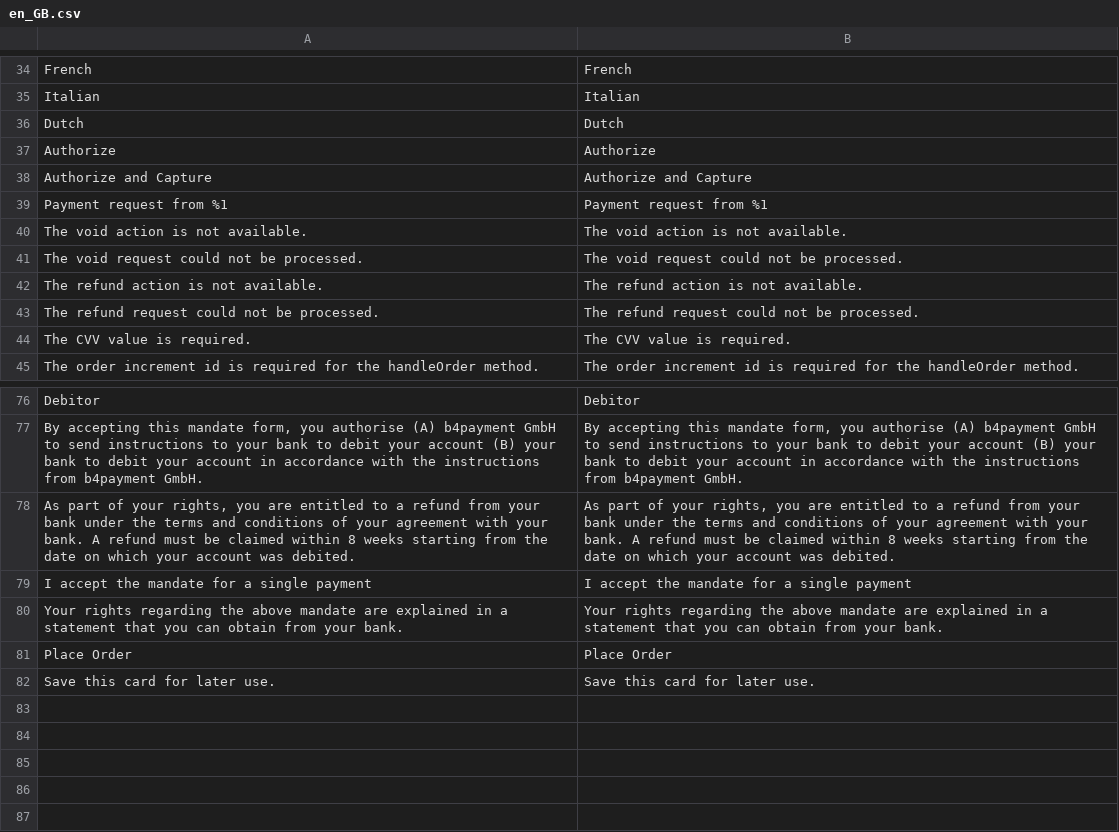
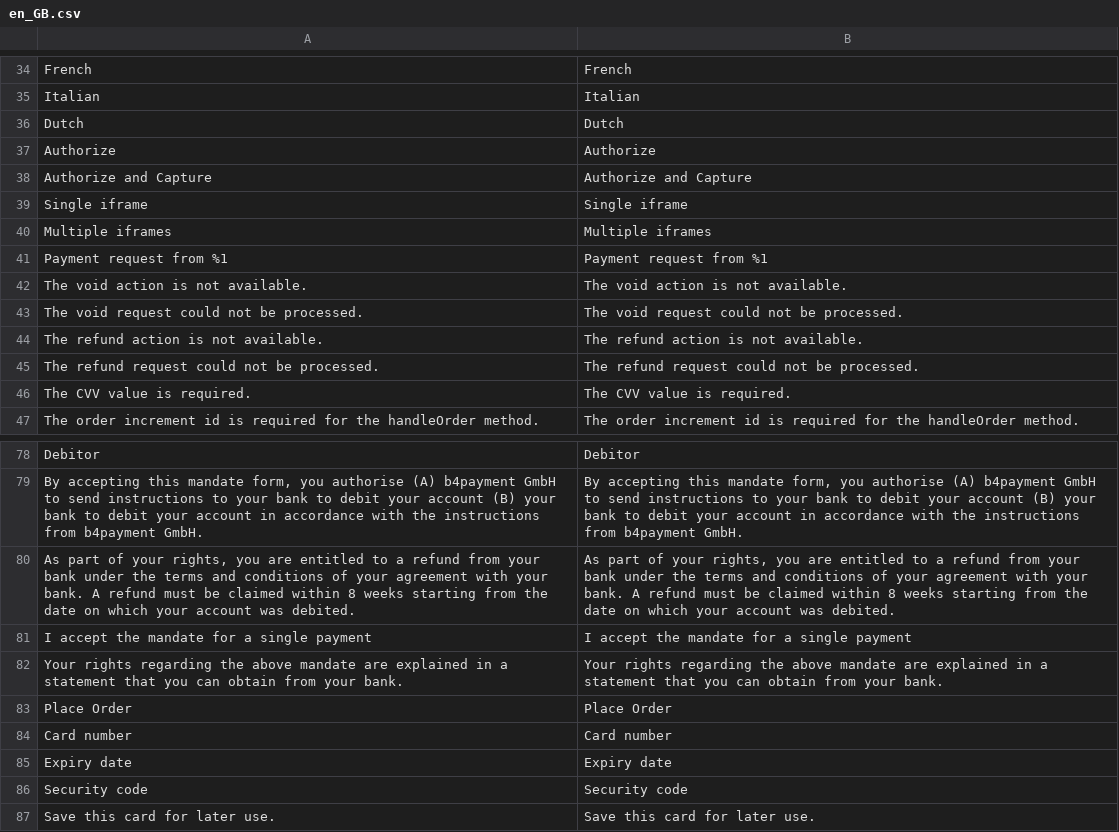
Before and after one commit to checkout/checkout-magento2-plugin, a CSV file: i18n/en_GB.csv, drawn as a sheet; only a part is shown, gaps mark what is left out; the diff names each change by its address in the sheet, - before the commit and + after, or states it on an @@ line.

```diff
--- a/i18n/en_GB.csv
+++ b/i18n/en_GB.csv
+row 39: Single iframe | Single iframe
+row 40: Multiple iframes | Multiple iframes
+row 84: Card number | Card number
+row 85: Expiry date | Expiry date
+row 86: Security code | Security code
```
Also changed, not shown: i18n/en_US.csv.
